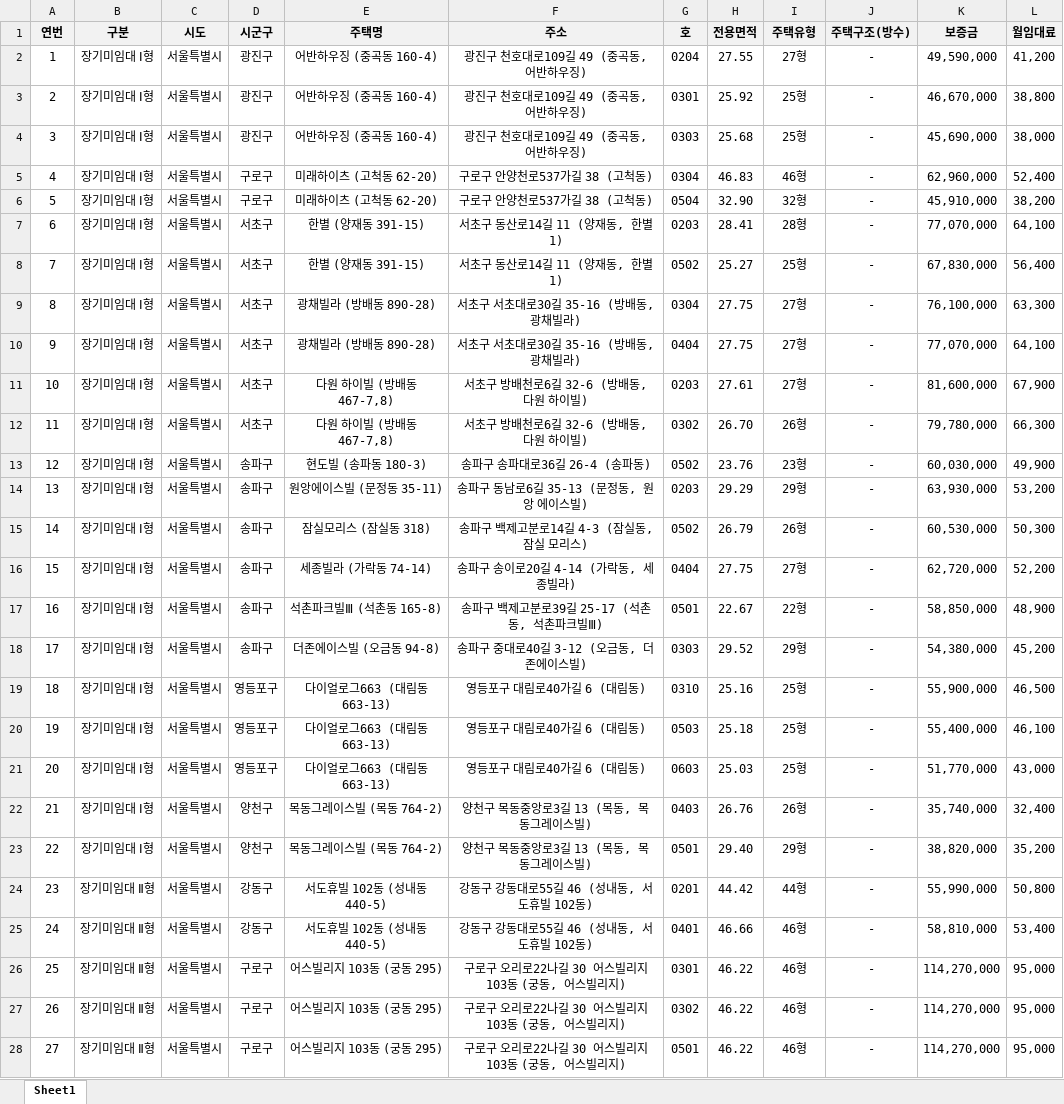
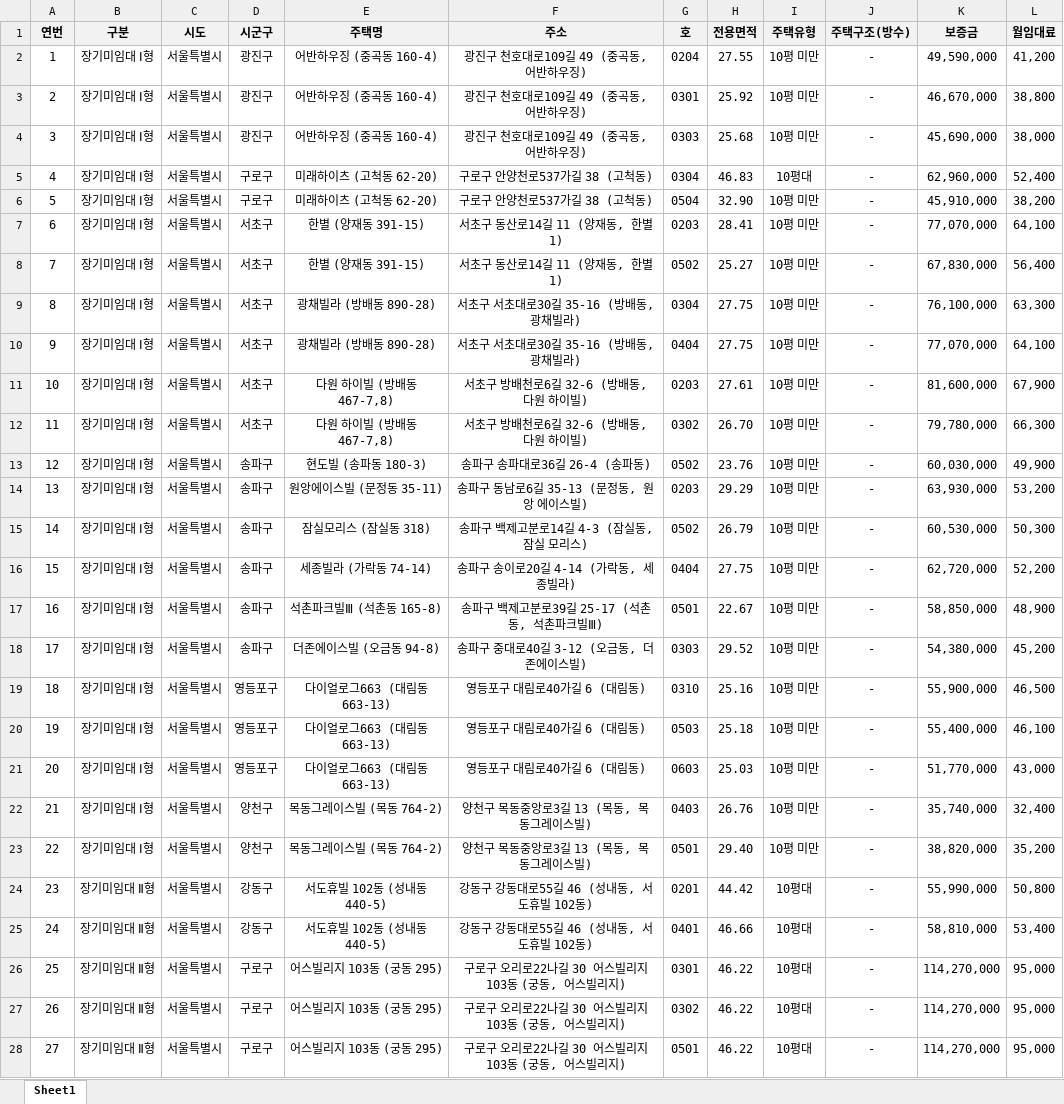
Before and after one commit to geunsu-son/housing_subscription_notice_viewer, an Excel workbook: source/2025.09.23 SH 2025년 2차 장기매임대 매입임대주택.xlsx, sheet Sheet1, drawn as a sheet; only a part is shown; values as stored, in another font and other column widths than the file's, no borders; the diff covers the shown part only; the diff names each change by its address in the sheet, - before the commit and + after, or states it on an @@ line.

```diff
--- a/source/2025.09.23 SH 2025년 2차 장기매임대 매입임대주택.xlsx (sheet Sheet1)
+++ b/source/2025.09.23 SH 2025년 2차 장기매임대 매입임대주택.xlsx (sheet Sheet1)
-I2 (주택유형): 27형
+I2 (주택유형): 10평 미만
-I3:I4 (주택유형): 25형
+I3:I4 (주택유형): 10평 미만
-I5 (주택유형): 46형
+I5 (주택유형): 10평대
-I6 (주택유형): 32형
+I6 (주택유형): 10평 미만
-I7 (주택유형): 28형
+I7 (주택유형): 10평 미만
-I8 (주택유형): 25형
+I8 (주택유형): 10평 미만
-I9:I11 (주택유형): 27형
+I9:I11 (주택유형): 10평 미만
-I12 (주택유형): 26형
+I12 (주택유형): 10평 미만
-I13 (주택유형): 23형
+I13 (주택유형): 10평 미만
-I14 (주택유형): 29형
+I14 (주택유형): 10평 미만
-I15 (주택유형): 26형
+I15 (주택유형): 10평 미만
-I16 (주택유형): 27형
+I16 (주택유형): 10평 미만
-I17 (주택유형): 22형
+I17 (주택유형): 10평 미만
-I18 (주택유형): 29형
+I18 (주택유형): 10평 미만
-I19:I21 (주택유형): 25형
+I19:I21 (주택유형): 10평 미만
-I22 (주택유형): 26형
+I22 (주택유형): 10평 미만
-I23 (주택유형): 29형
+I23 (주택유형): 10평 미만
-I24 (주택유형): 44형
+I24 (주택유형): 10평대
-I25:I28 (주택유형): 46형
+I25:I28 (주택유형): 10평대
```
Also changed, not shown: 74 edited cells elsewhere in this sheet, 1 other file.
